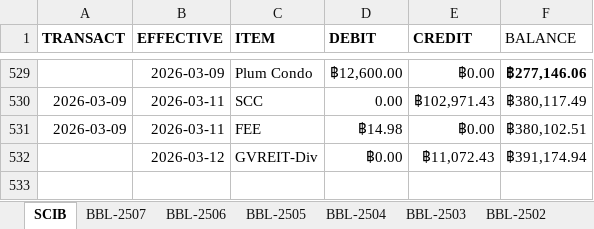
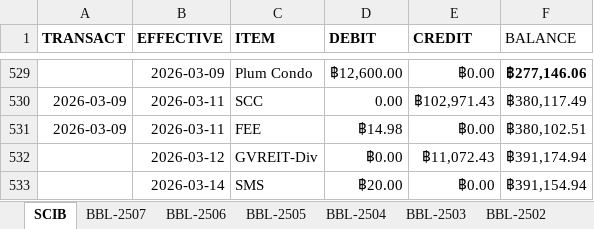
Before and after one commit to santimcs/A4, an Excel workbook: Excel/01-CashFlow.xlsx, sheet SCIB, drawn as a sheet; only a part is shown, gaps mark what is left out; values as stored, in another font and other column widths than the file's, no borders; the diff names each change by its address in the sheet, - before the commit and + after, or states it on an @@ line.

```diff
--- a/Excel/01-CashFlow.xlsx (sheet SCIB)
+++ b/Excel/01-CashFlow.xlsx (sheet SCIB)
+row 533:  | 2026-03-14 | SMS | ฿20.00 | ฿0.00 | ฿391,154.94
```
Also changed, not shown: Excel/23-div-25q4.xlsx, 32 other files.
